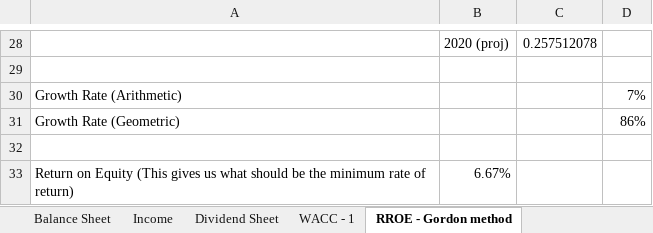
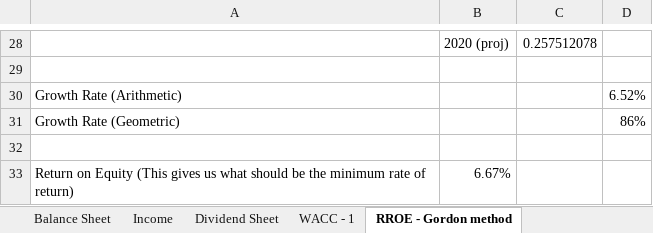
Before and after one commit to CapitalistFinancialGroup/FundamentalAnalysis-4, an Excel workbook: excelSheets/WACC.xlsx, sheet RROE - Gordon method, drawn as a sheet; only a part is shown, gaps mark what is left out; values as stored, in another font and other column widths than the file's, no borders; the diff names each change by its address in the sheet, - before the commit and + after, or states it on an @@ line.

```diff
--- a/excelSheets/WACC.xlsx (sheet RROE - Gordon method)
+++ b/excelSheets/WACC.xlsx (sheet RROE - Gordon method)
-D30: 7%
+D30: 6.52%
```
Also changed, not shown: sheet Expected Return Market, sheet Risk Free Return, sheet Dividend Sheet, sheet DCF, sheet WACC - CAPM, charts or pictures, 1 other file.
